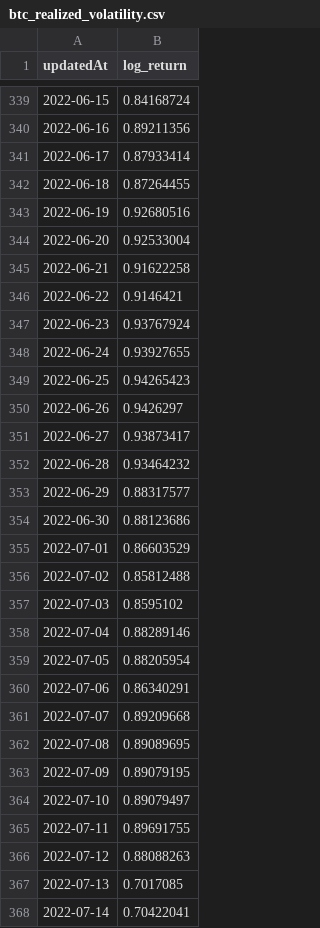
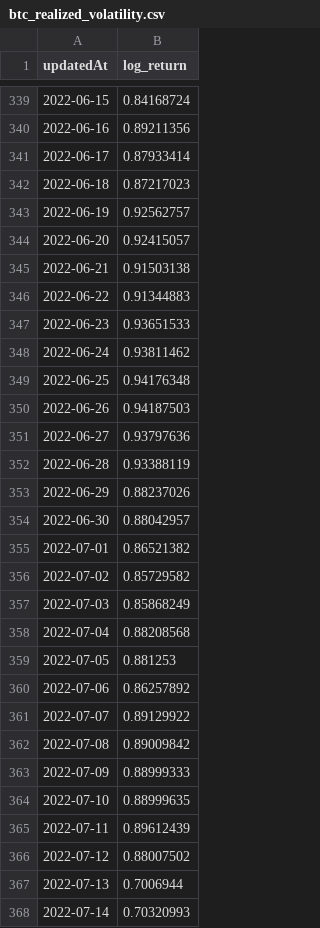
Before and after one commit to Y2K-Finance/Y2K-Volatility-Engine, a CSV file: data/volatility/btc_realized_volatility.csv, drawn as a sheet; only a part is shown, gaps mark what is left out; the diff covers the shown part only.

```diff
--- a/data/volatility/btc_realized_volatility.csv
+++ b/data/volatility/btc_realized_volatility.csv
@@ -341,28 +341,28 @@ updatedAt,log_return
 2022-06-17,0.87933414
-2022-06-18,0.87264455
-2022-06-19,0.92680516
-2022-06-20,0.92533004
-2022-06-21,0.91622258
-2022-06-22,0.9146421
-2022-06-23,0.93767924
-2022-06-24,0.93927655
-2022-06-25,0.94265423
-2022-06-26,0.9426297
-2022-06-27,0.93873417
-2022-06-28,0.93464232
-2022-06-29,0.88317577
-2022-06-30,0.88123686
-2022-07-01,0.86603529
-2022-07-02,0.85812488
-2022-07-03,0.8595102
-2022-07-04,0.88289146
-2022-07-05,0.88205954
-2022-07-06,0.86340291
-2022-07-07,0.89209668
-2022-07-08,0.89089695
-2022-07-09,0.89079195
-2022-07-10,0.89079497
-2022-07-11,0.89691755
-2022-07-12,0.88088263
-2022-07-13,0.7017085
-2022-07-14,0.70422041
+2022-06-18,0.87217023
+2022-06-19,0.92562757
+2022-06-20,0.92415057
+2022-06-21,0.91503138
+2022-06-22,0.91344883
+2022-06-23,0.93651533
+2022-06-24,0.93811462
+2022-06-25,0.94176348
+2022-06-26,0.94187503
+2022-06-27,0.93797636
+2022-06-28,0.93388119
+2022-06-29,0.88237026
+2022-06-30,0.88042957
+2022-07-01,0.86521382
+2022-07-02,0.85729582
+2022-07-03,0.85868249
+2022-07-04,0.88208568
+2022-07-05,0.881253
+2022-07-06,0.86257892
+2022-07-07,0.89129922
+2022-07-08,0.89009842
+2022-07-09,0.88999333
+2022-07-10,0.88999635
+2022-07-11,0.89612439
+2022-07-12,0.88007502
+2022-07-13,0.7006944
+2022-07-14,0.70320993
```
Also changed, not shown: 74 edited cells elsewhere in this file, data/volatility/eth_realized_volatility.csv, 4 other files.
